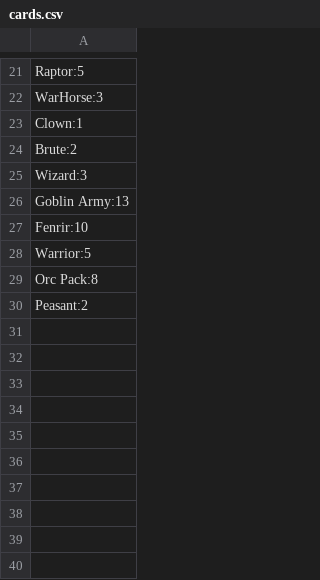
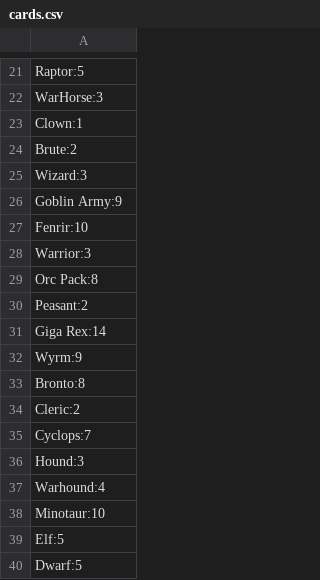
Before and after one commit to S-Hari-B/Basic-top-trumps, a CSV file: cards.csv, drawn as a sheet; only a part is shown, gaps mark what is left out; the diff covers the shown part only.

Commit message:
Better formatting again and added a few more cards, committing just before trying to add the gold feature to revert too in case it breaks

```diff
--- a/cards.csv
+++ b/cards.csv
@@ -25,6 +25,16 @@ Brute:2
 Wizard:3
-Goblin Army:13
+Goblin Army:9
 Fenrir:10
-Warrior:5
+Warrior:3
 Orc Pack:8
 Peasant:2
+Giga Rex:14
+Wyrm:9
+Bronto:8
+Cleric:2
+Cyclops:7
+Hound:3
+Warhound:4
+Minotaur:10
+Elf:5
+Dwarf:5
```
Also changed, not shown: 3 edited cells elsewhere in this file, 3 other files.
